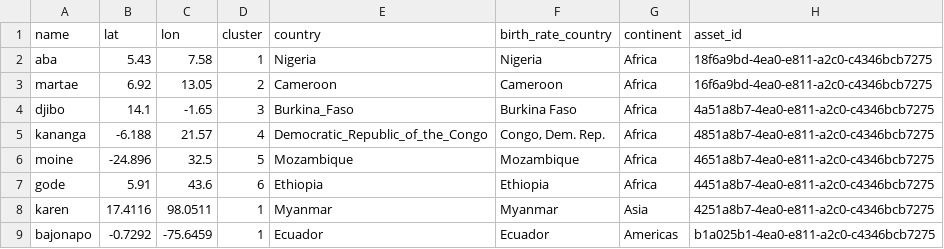
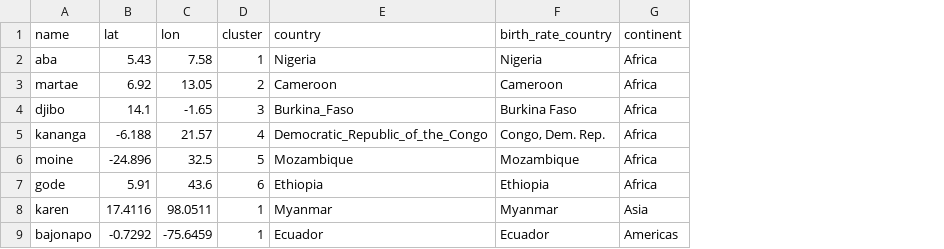
Before and after one commit to InstituteforDiseaseModeling/archetypes-intervention-impact, a CSV file: intervention_impact/site_details.csv, drawn as a sheet; the diff names each change by its address in the sheet, - before the commit and + after, or states it on an @@ line.

Commit message:
remove deprecated asset ids from site details

```diff
--- a/intervention_impact/site_details.csv
+++ b/intervention_impact/site_details.csv
-column H (asset_id), rows 2-9: 18f6a9bd-4ea0-e811-a2c0-c4346bcb7275 | 16f6a9bd-4ea0-e811-a2c0-c4346bcb7275 | 4a51a8b7-4ea0-e811-a2c0-c4346bcb7275 | 4851a8b7-4ea0-e811-a2c0-c4346bcb7275 | 4651a8b7-4ea0-e811-a2c0-c4346bcb7275 | 4451a8b7-4ea0-e811-a2c0-c4346bcb7275 | 4251a8b7-4ea0-e811-a2c0-c4346bcb7275 | b1a025b1-4ea0-e811-a2c0-c4346bcb7275
```
